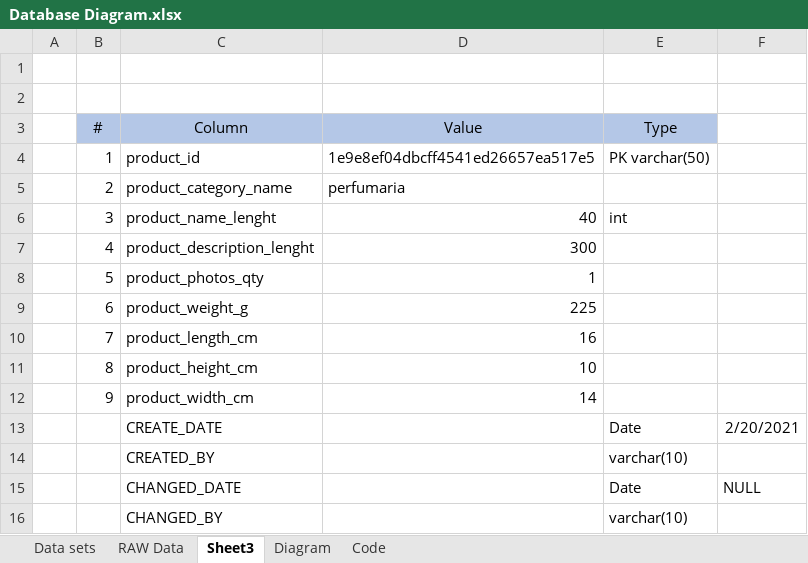
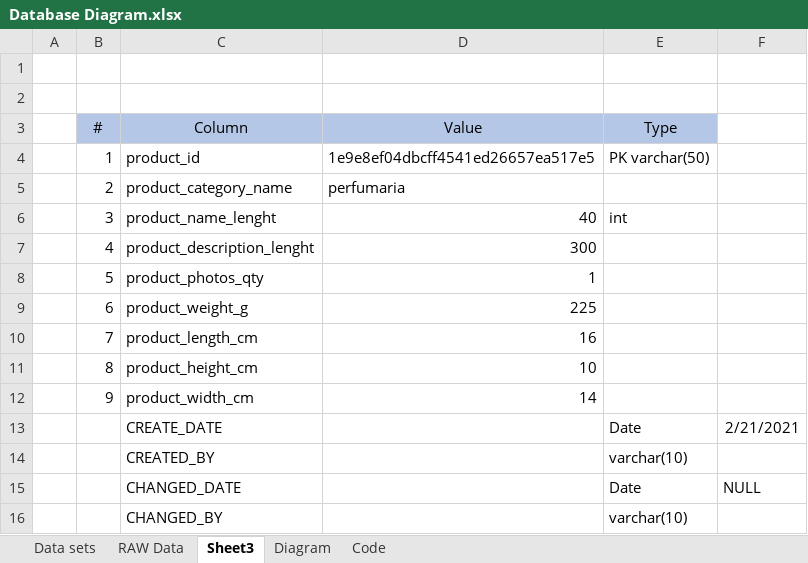
Before and after one commit to nt1983/Team-A-Kaggle_Brazilian_E_commerce, an Excel workbook: Resources/Database Diagram.xlsx, sheet Sheet3, drawn as a sheet; values as stored, in another font and other column widths than the file's, no borders; charts and pictures not drawn; the diff names each change by its address in the sheet, - before the commit and + after, or states it on an @@ line.

```diff
--- a/Resources/Database Diagram.xlsx (sheet Sheet3)
+++ b/Resources/Database Diagram.xlsx (sheet Sheet3)
-F13: 2/20/2021
+F13: 2/21/2021
```
Also changed, not shown: sheet RAW Data, sheet Code, charts or pictures.
